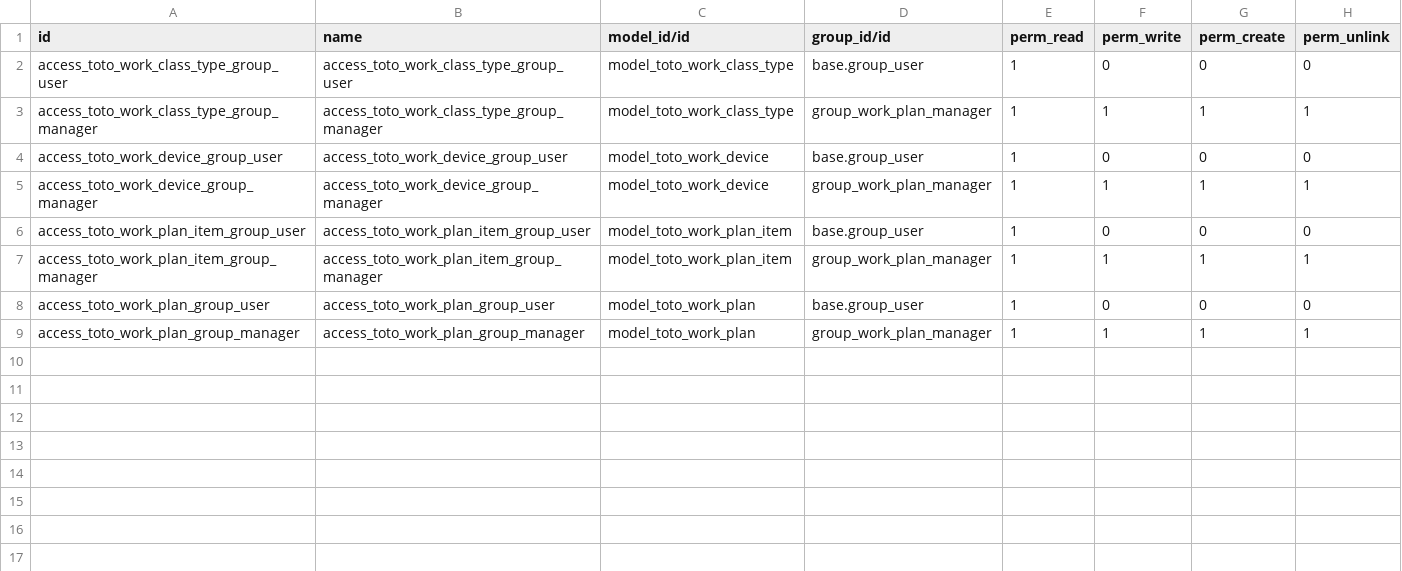
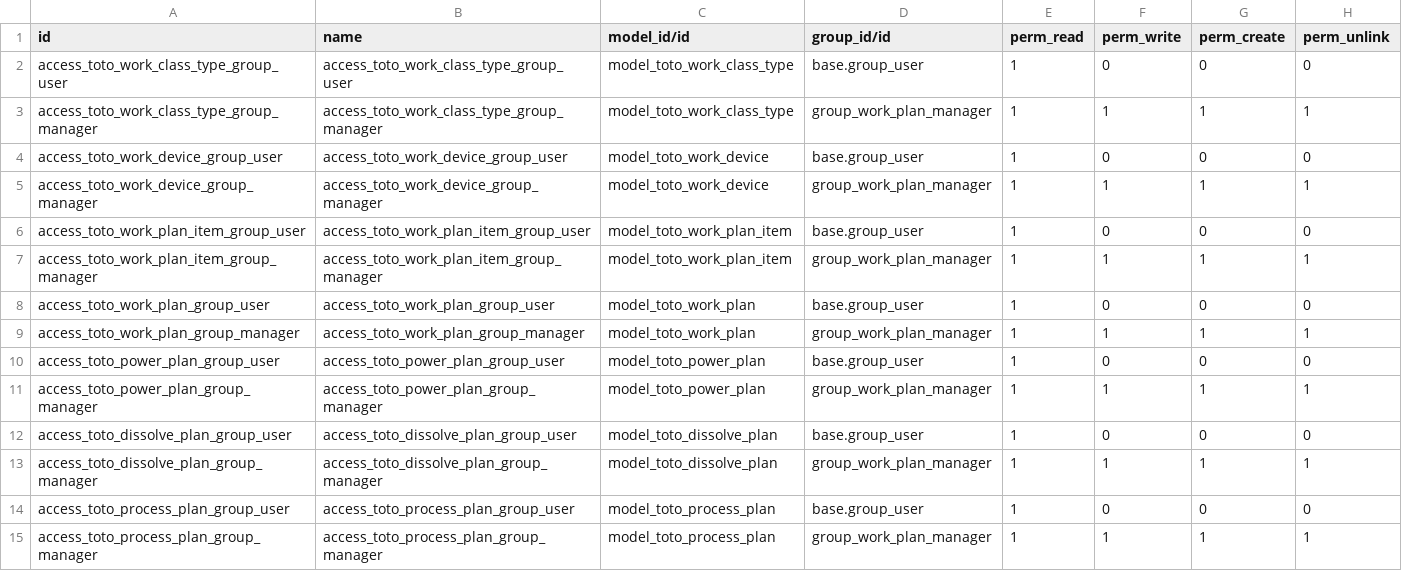
Before and after one commit to samuguying/toto_work, a CSV file: work_plan/security/ir.model.access.csv, drawn as a sheet; the diff names each change by its address in the sheet, - before the commit and + after, or states it on an @@ line.

```diff
--- a/work_plan/security/ir.model.access.csv
+++ b/work_plan/security/ir.model.access.csv
+row 10: access_toto_power_plan_group_user | access_toto_power_plan_group_user | model_toto_power_plan | base.group_user | 1 | 0 | 0 | 0
+row 11: access_toto_power_plan_group_manager | access_toto_power_plan_group_manager | model_toto_power_plan | group_work_plan_manager | 1 | 1 | 1 | 1
+row 12: access_toto_dissolve_plan_group_user | access_toto_dissolve_plan_group_user | model_toto_dissolve_plan | base.group_user | 1 | 0 | 0 | 0
+row 13: access_toto_dissolve_plan_group_manager | access_toto_dissolve_plan_group_manager | model_toto_dissolve_plan | group_work_plan_manager | 1 | 1 | 1 | 1
+row 14: access_toto_process_plan_group_user | access_toto_process_plan_group_user | model_toto_process_plan | base.group_user | 1 | 0 | 0 | 0
+row 15: access_toto_process_plan_group_manager | access_toto_process_plan_group_manager | model_toto_process_plan | group_work_plan_manager | 1 | 1 | 1 | 1
```
Also changed, not shown: 13 other files.
